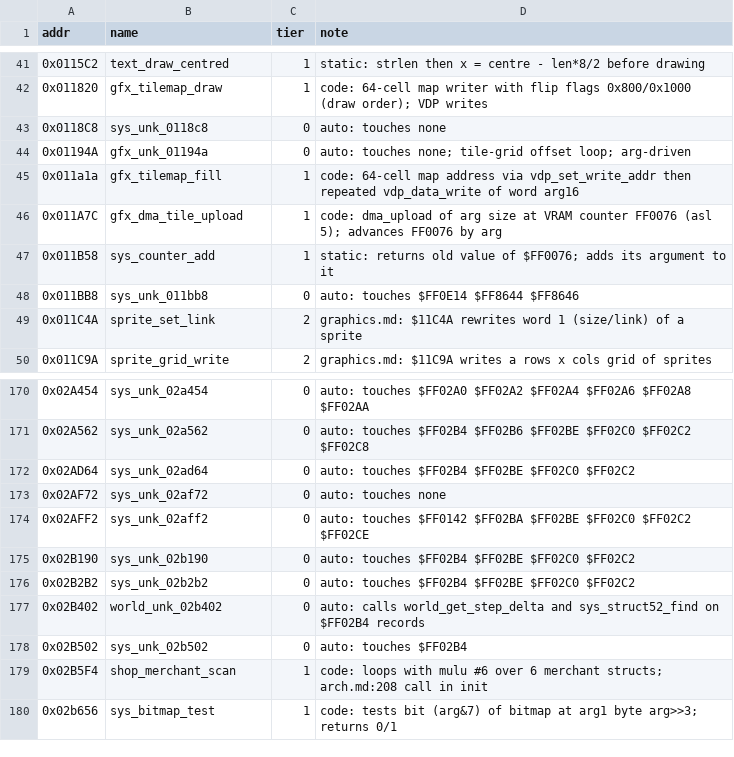
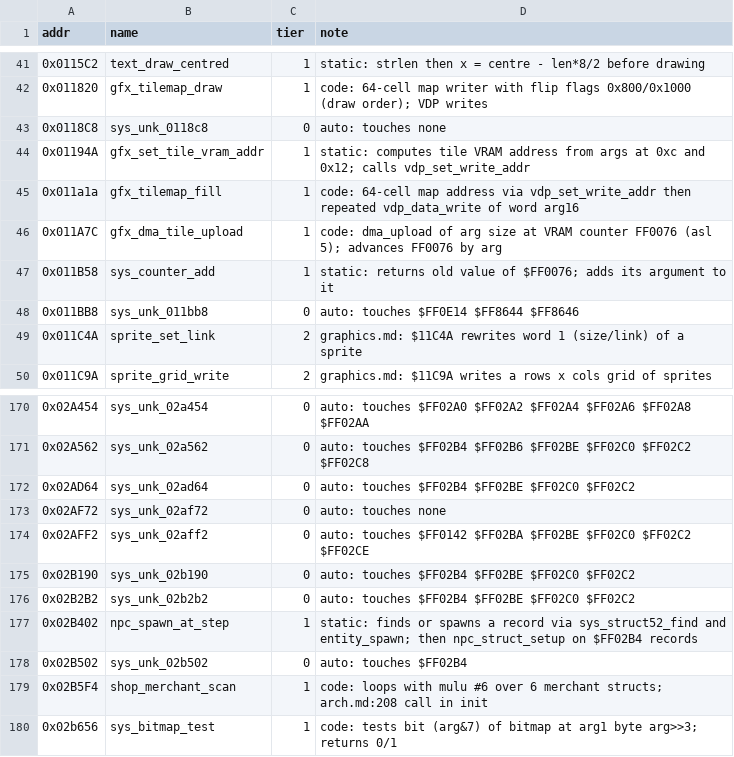
Before and after one commit to Dayset/RoPSegaMD16, a CSV file: disasm/symbols/auto.csv, drawn as a sheet; only a part is shown, gaps mark what is left out.

```diff
--- a/disasm/symbols/auto.csv
+++ b/disasm/symbols/auto.csv
@@ -43,3 +43,3 @@ addr,name,tier,note
 0x0118C8,sys_unk_0118c8,0,auto: touches none
-0x01194A,gfx_unk_01194a,0,auto: touches none; tile-grid offset loop; arg-driven
+0x01194A,gfx_set_tile_vram_addr,1,static: computes tile VRAM address from args at 0xc and 0x12; calls vdp_set_write_addr
 0x011a1a,gfx_tilemap_fill,1,code: 64-cell map address via vdp_set_write_addr then repeated vdp_data_write of word arg16
@@ -176,3 +176,3 @@ addr,name,tier,note
 0x02B2B2,sys_unk_02b2b2,0,auto: touches $FF02B4 $FF02BE $FF02C0 $FF02C2
-0x02B402,world_unk_02b402,0,auto: calls world_get_step_delta and sys_struct52_find on $FF02B4 records
+0x02B402,npc_spawn_at_step,1,static: finds or spawns a record via sys_struct52_find and entity_spawn; then npc_struct_setup on $FF02B4 records
 0x02B502,sys_unk_02b502,0,auto: touches $FF02B4
```
Also changed, not shown: 4 other files.
